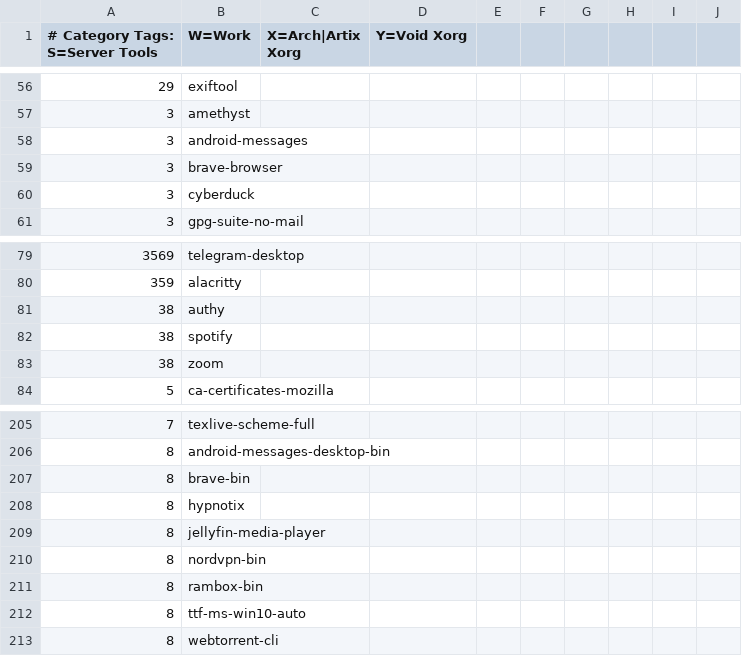
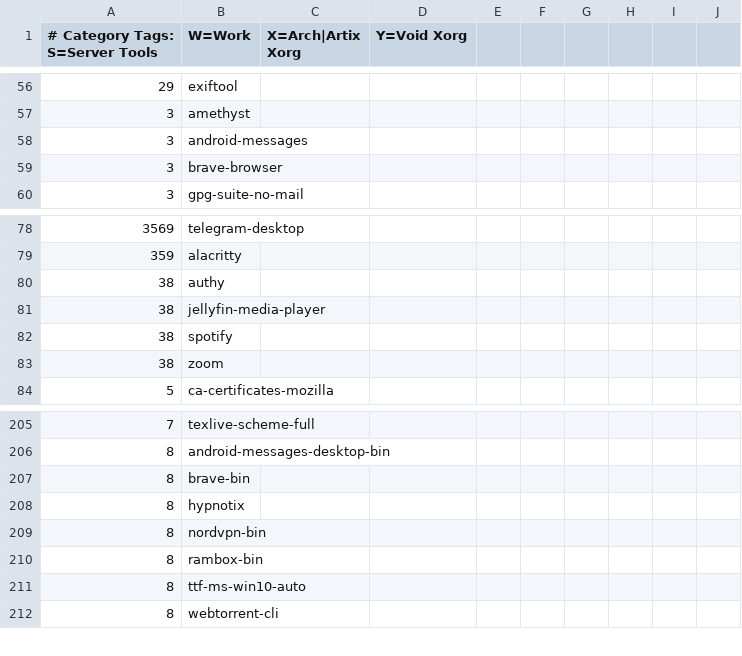
Before and after one commit to astsu777/bootstrap, a CSV file: apps.csv, drawn as a sheet; only a part is shown, gaps mark what is left out; removed rows and columns are numbered as before the commit, all else as after; the diff names each change by its address in the sheet, - before the commit and + after, or states it on an @@ line.

Commit message:
Remove 'Cyberduck'

```diff
--- a/apps.csv
+++ b/apps.csv
-row 60: 3 | cyberduck
+row 81: 38 | jellyfin-media-player
-row 209: 8 | jellyfin-media-player
```
